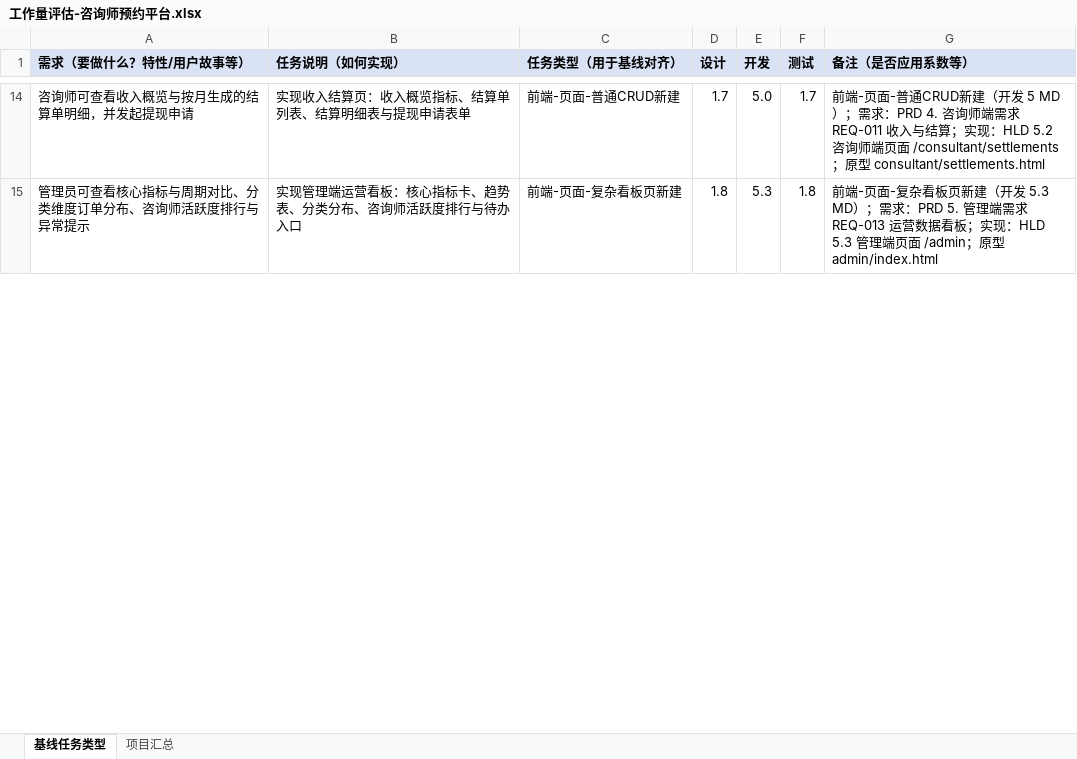
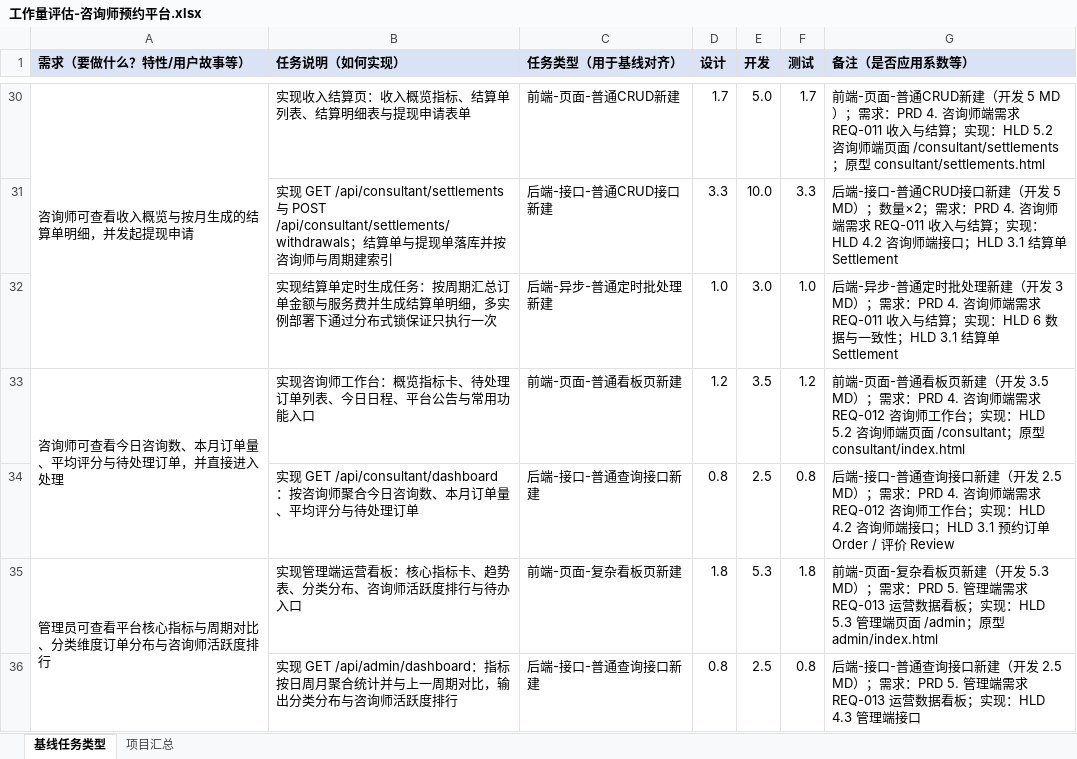
Before and after one commit to InspireChina/ai4se-sow-estimate-skill, an Excel workbook: examples/output/工作量评估-咨询师预约平台.xlsx, sheet 基线任务类型, drawn as a sheet; only a part is shown, gaps mark what is left out; values as stored, in another font and other column widths than the file's, no borders; addresses are those after the commit; the diff covers the shown part only; the diff names each change by its address in the sheet, - before the commit and + after, or states it on an @@ line.

```diff
--- a/examples/output/工作量评估-咨询师预约平台.xlsx (sheet 基线任务类型)
+++ b/examples/output/工作量评估-咨询师预约平台.xlsx (sheet 基线任务类型)
+A30:A32 merged
+row 31:  | 实现 GET /api/consultant/settlements 与 POST /api/consultant/settlements/withdrawals；结算单与提现单落库并按咨询师与周期建索引 | 后端-接口-普通CRUD接口新建 | 3.3 | 10.0 | 3.3 | 后端-接口-普通CRUD接口新建（开发 5 MD）；数量×2；需求：PRD 4. 咨询师端需求 REQ-011 收入与结算；实现：HLD 4.2 咨询师端接口；HLD 3.1 结算单 Settlement
+row 32:  | 实现结算单定时生成任务：按周期汇总订单金额与服务费并生成结算单明细，多实例部署下通过分布式锁保证只执行一次 | 后端-异步-普通定时批处理新建 | 1.0 | 3.0 | 1.0 | 后端-异步-普通定时批处理新建（开发 3 MD）；需求：PRD 4. 咨询师端需求 REQ-011 收入与结算；实现：HLD 6 数据与一致性；HLD 3.1 结算单 Settlement
+row 33: 咨询师可查看今日咨询数、本月订单量、平均评分与待处理订单，并直接进入处理 | 实现咨询师工作台：概览指标卡、待处理订单列表、今日日程、平台公告与常用功能入口 | 前端-页面-普通看板页新建 | 1.2 | 3.5 | 1.2 | 前端-页面-普通看板页新建（开发 3.5 MD）；需求：PRD 4. 咨询师端需求 REQ-012 咨询师工作台；实现：HLD 5.2 咨询师端页面 /consultant；原型 consultant/index.html
+row 34:  | 实现 GET /api/consultant/dashboard：按咨询师聚合今日咨询数、本月订单量、平均评分与待处理订单 | 后端-接口-普通查询接口新建 | 0.8 | 2.5 | 0.8 | 后端-接口-普通查询接口新建（开发 2.5 MD）；需求：PRD 4. 咨询师端需求 REQ-012 咨询师工作台；实现：HLD 4.2 咨询师端接口；HLD 3.1 预约订单 Order / 评价 Review
-A35 (需求（要做什么？特性/用户故事等）): 管理员可查看核心指标与周期对比、分类维度订单分布、咨询师活跃度排行与异常提示
+A35 (需求（要做什么？特性/用户故事等）): 管理员可查看平台核心指标与周期对比、分类维度订单分布与咨询师活跃度排行
+A35:A36 merged
+row 36:  | 实现 GET /api/admin/dashboard：指标按日周月聚合统计并与上一周期对比，输出分类分布与咨询师活跃度排行 | 后端-接口-普通查询接口新建 | 0.8 | 2.5 | 0.8 | 后端-接口-普通查询接口新建（开发 2.5 MD）；需求：PRD 5. 管理端需求 REQ-013 运营数据看板；实现：HLD 4.3 管理端接口
```
Also changed, not shown: 30 added rows, 20 removed rows, 7 moved rows, 8 edited cells and merged cells elsewhere in this sheet, sheet 项目汇总, 10 other files.
